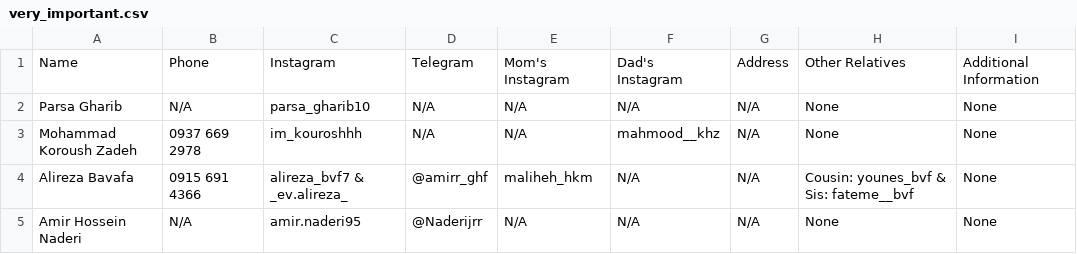
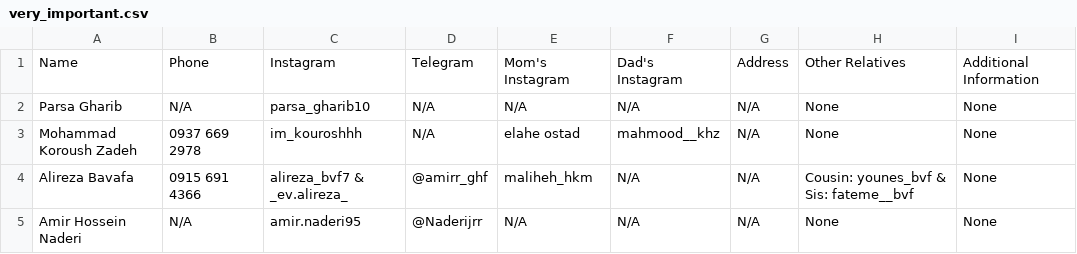
Before and after one commit to Maploop/DataCenter, a CSV file: very_important.csv, drawn as a sheet.

Commit message:
Update very_important.csv

```diff
--- a/very_important.csv
+++ b/very_important.csv
@@ -2,3 +2,3 @@ Name,Phone,Instagram,Telegram,Mom's Instagram,Dad's Instagram,Address,Other Rela
 Parsa Gharib,N/A,parsa_gharib10,N/A,N/A,N/A,N/A,None,None
-Mohammad Koroush Zadeh,0937 669 2978,im_kouroshhh,N/A,N/A,mahmood__khz,N/A,None,None
+Mohammad Koroush Zadeh,0937 669 2978,im_kouroshhh,N/A,elahe ostad,mahmood__khz,N/A,None,None
 Alireza Bavafa,0915 691 4366,alireza_bvf7 & _ev.alireza_,@amirr_ghf,maliheh_hkm,N/A,N/A,Cousin: younes_bvf & Sis: fateme__bvf,None
```
